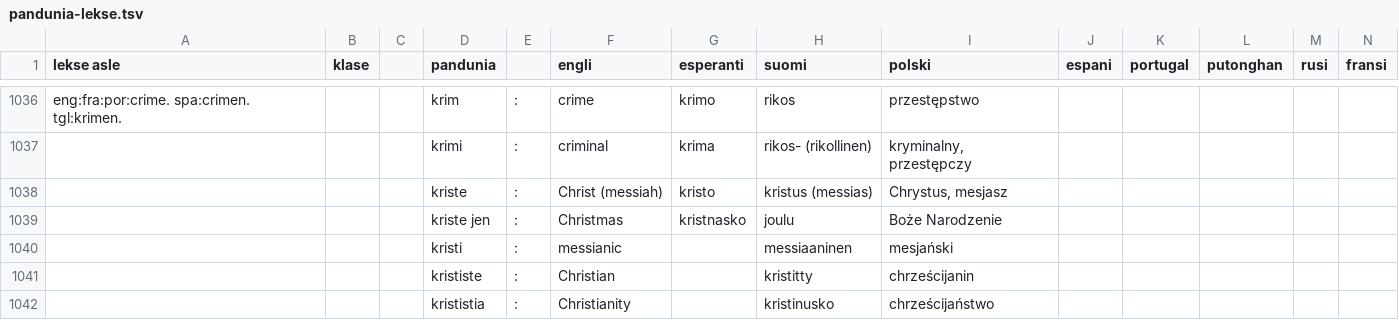
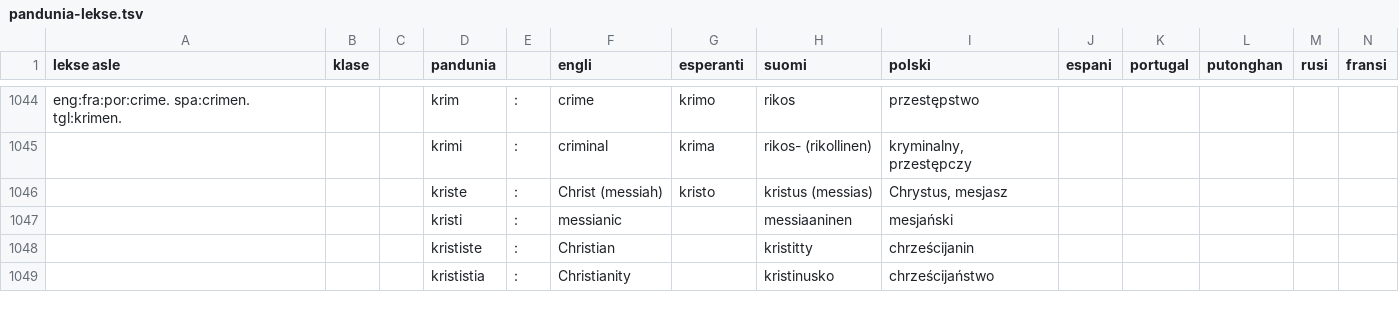
Before and after one commit to barumau/pandunia, a TSV file: pandunia-lekse.tsv, drawn as a sheet; only a part is shown, gaps mark what is left out; removed rows and columns are numbered as before the commit, all else as after; the diff covers the shown part only; the diff names each change by its address in the sheet, - before the commit and + after, or states it on an @@ line.

```diff
--- a/pandunia-lekse.tsv
+++ b/pandunia-lekse.tsv
-row 1039:  |  |  | kriste jen | : | Christmas | kristnasko | joulu | Boże Narodzenie
```
Also changed, not shown: 15 added rows, 8 removed rows and 32 edited cells elsewhere in this file, 19 other files.
